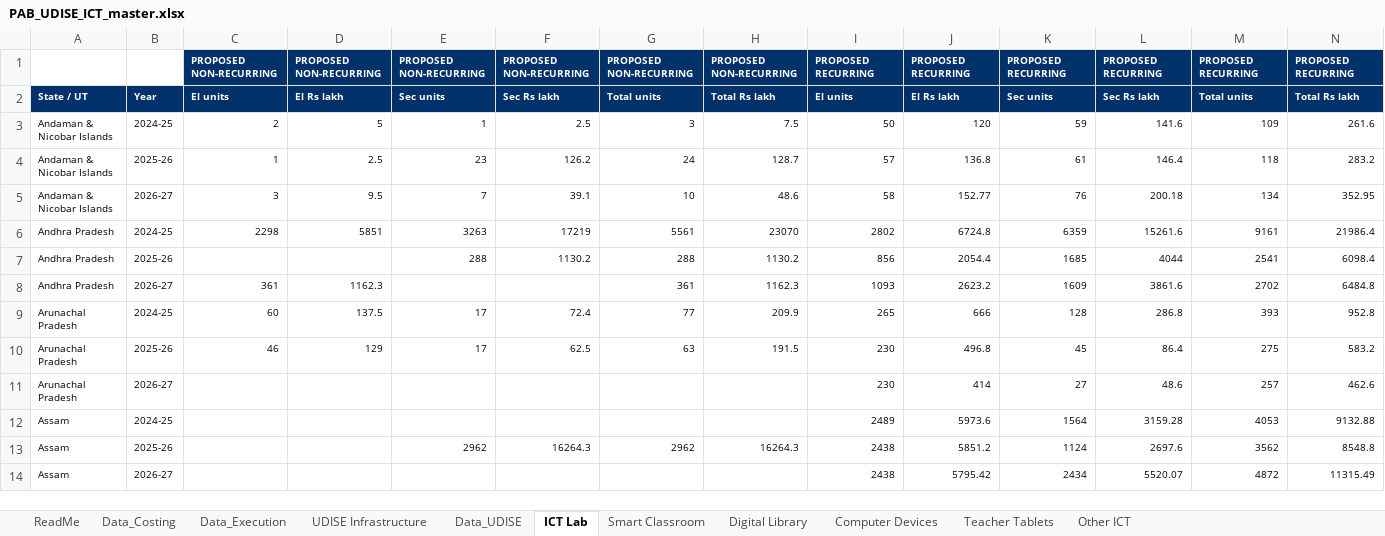
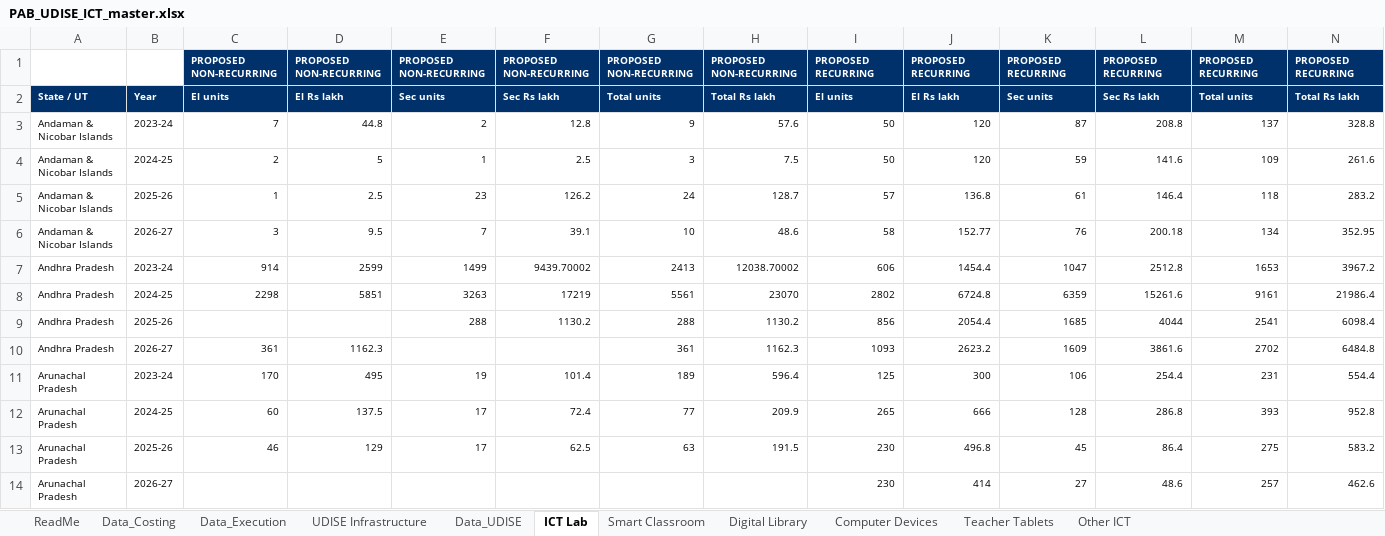
Before and after one commit to gordianknot-legacy/pab-ict-dashboard, an Excel workbook: PAB_UDISE_ICT_master.xlsx, sheet ICT Lab, drawn as a sheet; only a part is shown; the shorter side is filled out with more unchanged rows; values as stored, in another font and other column widths than the file's, no borders; rows hold the shown columns only; the diff covers the shown part only; the diff names each change by its address in the sheet, - before the commit and + after, or states it on an @@ line.

```diff
--- a/PAB_UDISE_ICT_master.xlsx (sheet ICT Lab)
+++ b/PAB_UDISE_ICT_master.xlsx (sheet ICT Lab)
+row 3: Andaman & Nicobar Islands | 2023-24 | 7 | 44.8 | 2 | 12.8 | 9 | 57.6 | 50 | 120 | 87 | 208.8 | 137 | 328.8
+row 7: Andhra Pradesh | 2023-24 | 914 | 2599 | 1499 | 9439.70002 | 2413 | 12038.70002 | 606 | 1454.4 | 1047 | 2512.8 | 1653 | 3967.2
+row 11: Arunachal Pradesh | 2023-24 | 170 | 495 | 19 | 101.4 | 189 | 596.4 | 125 | 300 | 106 | 254.4 | 231 | 554.4
```
Also changed, not shown: 18 added rows elsewhere in this sheet, sheet Data_Costing, sheet Smart Classroom, 1 other file.
